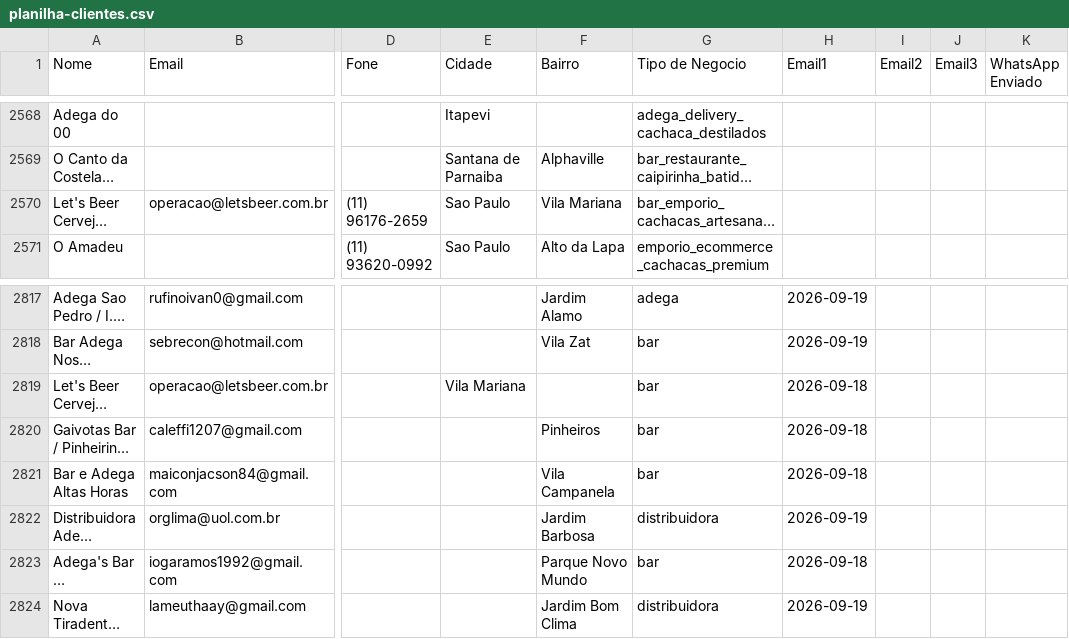
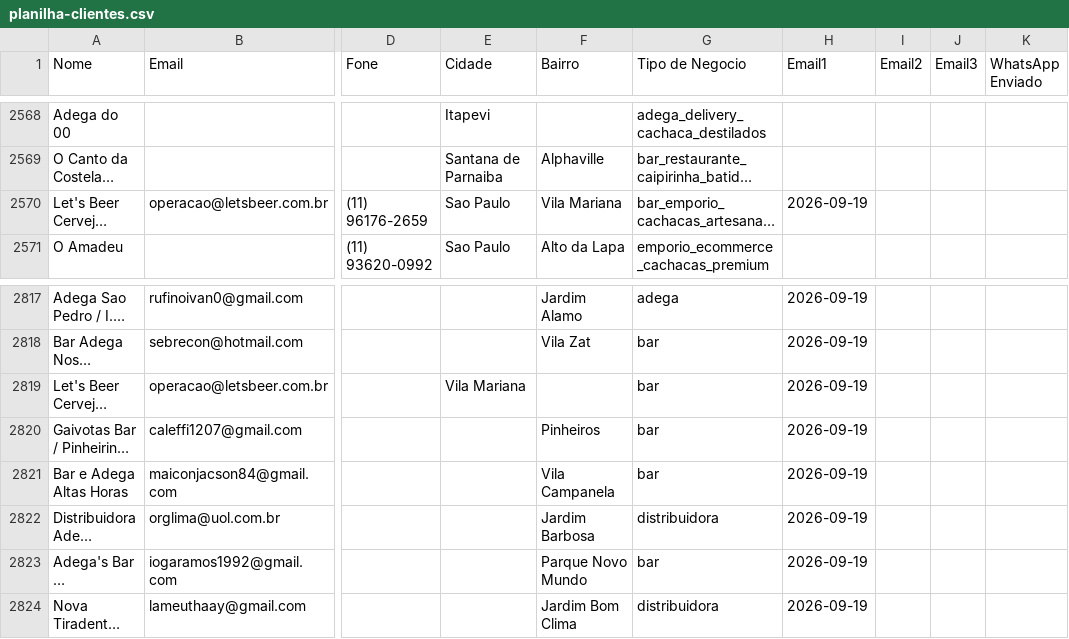
Before and after one commit to gustavorotatori-svg/Pindorama, a CSV file: planilha-clientes.csv, drawn as a sheet; only a part is shown, gaps mark what is left out; long unchanged cells end in …; the diff names each change by its address in the sheet, - before the commit and + after, or states it on an @@ line.

```diff
--- a/planilha-clientes.csv
+++ b/planilha-clientes.csv
-H2570 (Email1): (empty)
+H2570 (Email1): 2026-09-19
-H2819:H2821 (Email1): 2026-09-18
+H2819:H2821 (Email1): 2026-09-19
-H2823 (Email1): 2026-09-18
+H2823 (Email1): 2026-09-19
```
Also changed, not shown: 2 other files.
